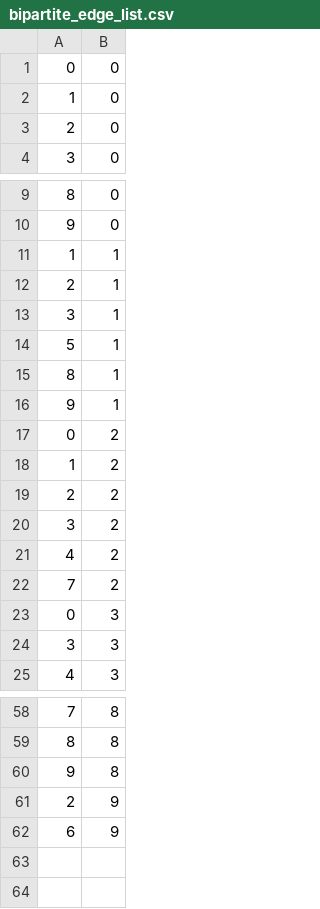
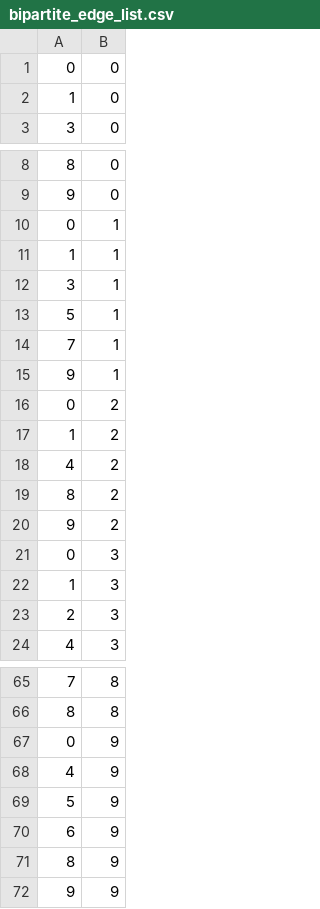
Before and after one commit to xgi-org/xgi, a CSV file: docs/source/api/tutorials/bipartite_edge_list.csv, drawn as a sheet; only a part is shown, gaps mark what is left out; the diff covers the shown part only.

```diff
--- a/docs/source/api/tutorials/bipartite_edge_list.csv
+++ b/docs/source/api/tutorials/bipartite_edge_list.csv
@@ -2,3 +2,2 @@
 1,0
-2,0
 3,0
@@ -10,7 +9,7 @@
 9,0
+0,1
 1,1
-2,1
 3,1
 5,1
-8,1
+7,1
 9,1
@@ -18,8 +17,8 @@
 1,2
-2,2
-3,2
 4,2
-7,2
+8,2
+9,2
 0,3
-3,3
+1,3
+2,3
 4,3
@@ -59,4 +66,7 @@
 8,8
-9,8
-2,9
+0,9
+4,9
+5,9
 6,9
+8,9
+9,9
```
Also changed, not shown: 12 added rows, 4 removed rows, 1 moved row and 3 edited cells elsewhere in this file, 3 other files.
